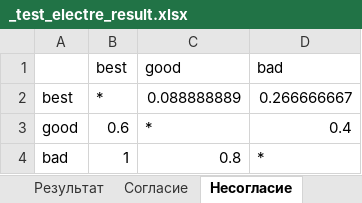
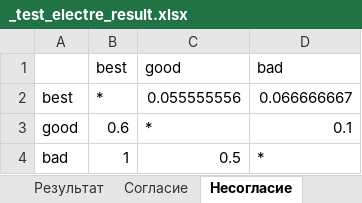
Before and after one commit to Hazepusik/Educational_Research, an Excel workbook: Multicriteria/bin/Debug/_test_electre_result.xlsx, sheet Несогласие, drawn as a sheet; values as stored, in another font and other column widths than the file's, no borders; the diff names each change by its address in the sheet, - before the commit and + after, or states it on an @@ line.

```diff
--- a/Multicriteria/bin/Debug/_test_electre_result.xlsx (sheet Несогласие)
+++ b/Multicriteria/bin/Debug/_test_electre_result.xlsx (sheet Несогласие)
-C2 (good): 0.088888889
+C2 (good): 0.055555556
-D2 (bad): 0.266666667
+D2 (bad): 0.066666667
-D3 (bad): 0.4
+D3 (bad): 0.1
-C4 (good): 0.8
+C4 (good): 0.5
```
Also changed, not shown: sheet Согласие, Multicriteria/bin/Debug/_test.xlsx, 38 other files.
